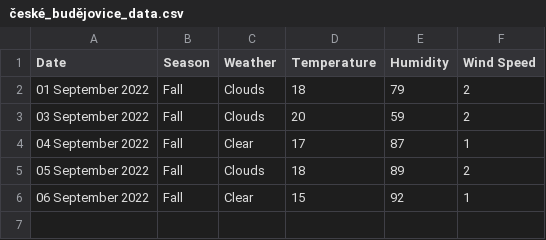
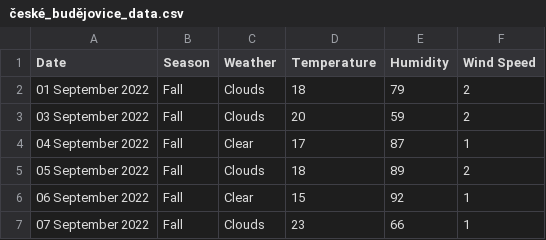
Before and after one commit to xmzboy/Different-API-Python, a CSV file: weather_api/data/české_budějovice_data.csv, drawn as a sheet.

Commit message:
Update české_budějovice_data.csv

```diff
--- a/weather_api/data/české_budějovice_data.csv
+++ b/weather_api/data/české_budějovice_data.csv
@@ -6 +6,2 @@ Date;Season;Weather;Temperature;Humidity;Wind Speed
 06 September 2022;Fall;Clear;15;92;1
+07 September 2022;Fall;Clouds;23;66;1
```
